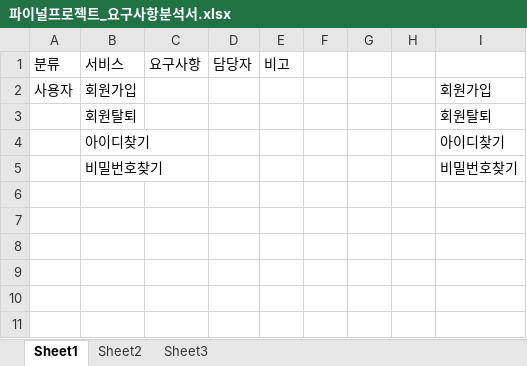
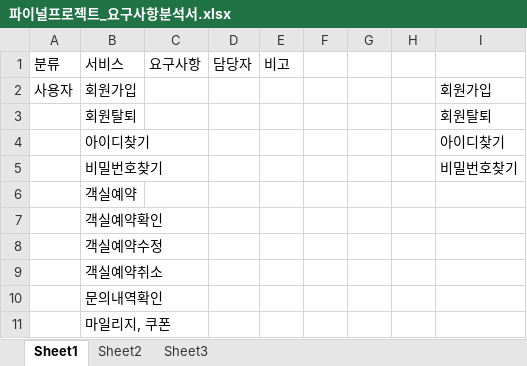
Before and after one commit to dodudi/Final_Project, an Excel workbook: Final_Project_문서/파이널프로젝트_요구사항분석서.xlsx, sheet Sheet1, drawn as a sheet; values as stored, in another font and other column widths than the file's, no borders; the diff names each change by its address in the sheet, - before the commit and + after, or states it on an @@ line.

```diff
--- a/Final_Project_문서/파이널프로젝트_요구사항분석서.xlsx (sheet Sheet1)
+++ b/Final_Project_문서/파이널프로젝트_요구사항분석서.xlsx (sheet Sheet1)
+row 6:  | 객실예약
+row 7:  | 객실예약확인
+row 8:  | 객실예약수정
+row 9:  | 객실예약취소
+row 10:  | 문의내역확인
+row 11:  | 마일리지, 쿠폰
```
Also changed, not shown: 1 other file.
